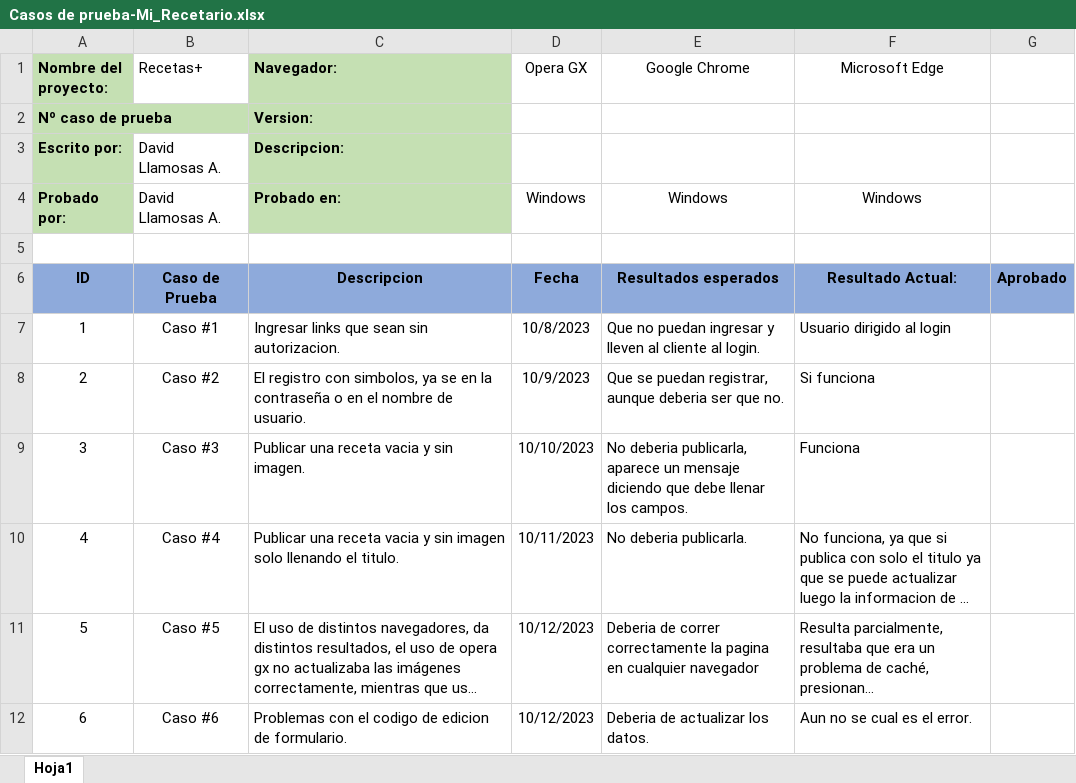
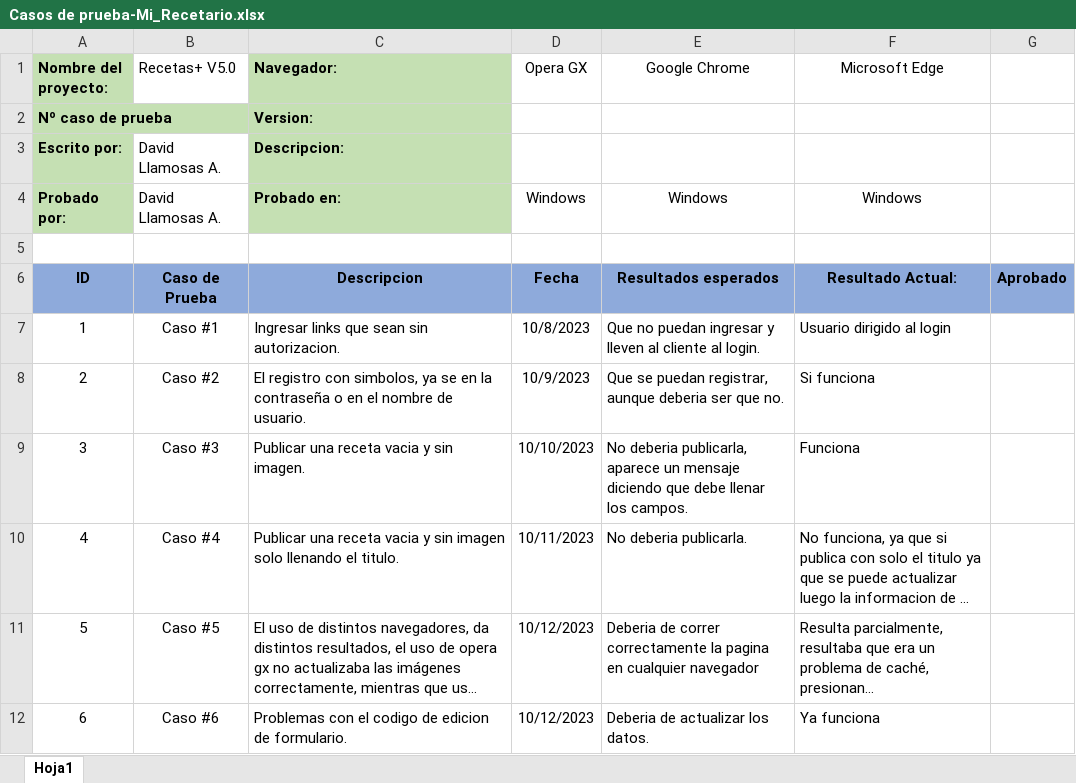
Before and after one commit to DavidLlamosas/Llamosas-David-47765, an Excel workbook: Casos de prueba-Mi_Recetario.xlsx, sheet Hoja1, drawn as a sheet; long unchanged cells end in …; values as stored, in another font and other column widths than the file's, no borders; charts and pictures not drawn; the diff names each change by its address in the sheet, - before the commit and + after, or states it on an @@ line.

Commit message:
Version 5.0 de Recetas+

```diff
--- a/Casos de prueba-Mi_Recetario.xlsx (sheet Hoja1)
+++ b/Casos de prueba-Mi_Recetario.xlsx (sheet Hoja1)
-B1: Recetas+
+B1: Recetas+ V5.0
-F12 (Microsoft Edge): Aun no se cual es el error.
+F12 (Microsoft Edge): Ya funciona
```
Also changed, not shown: charts or pictures.
